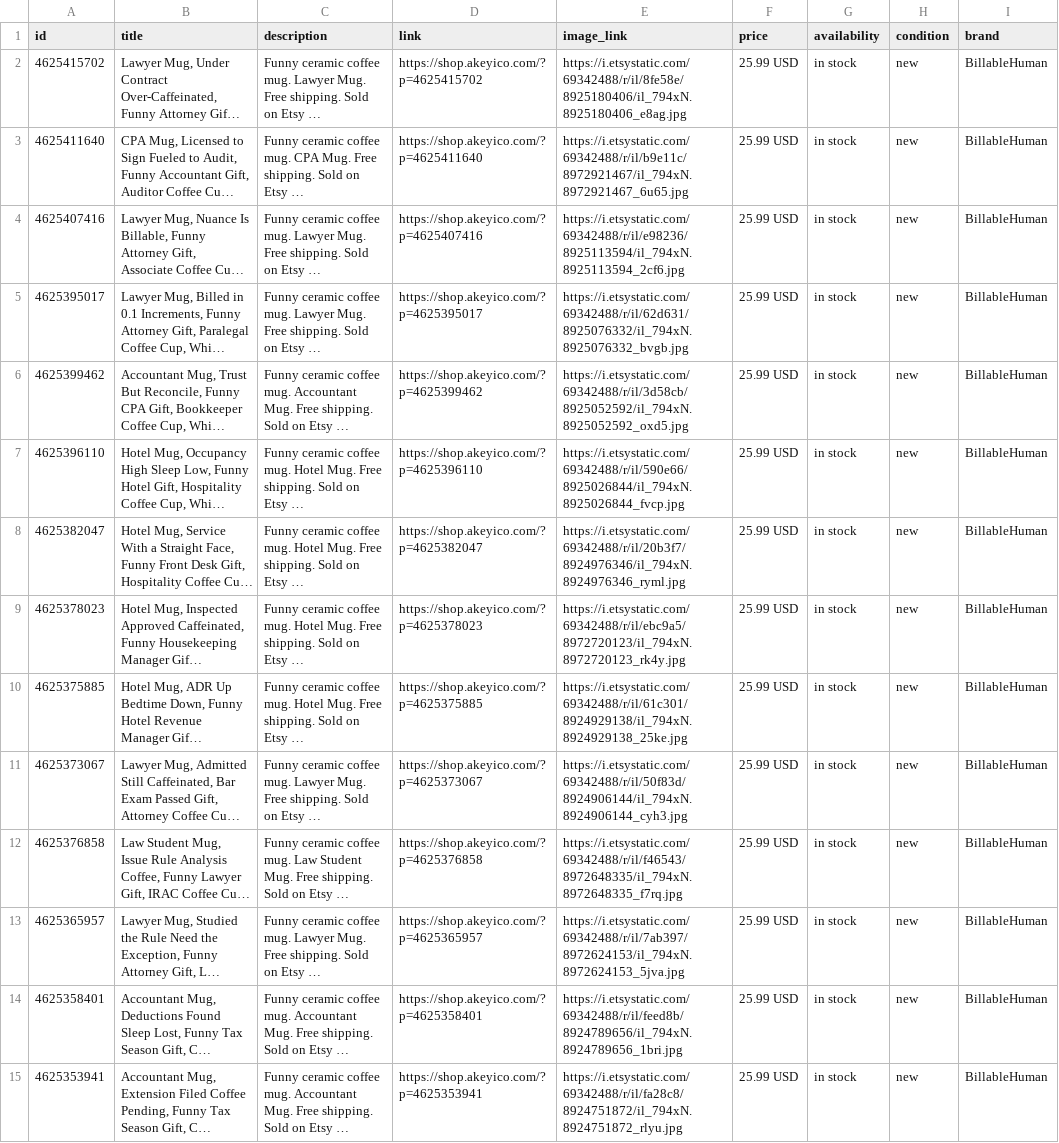
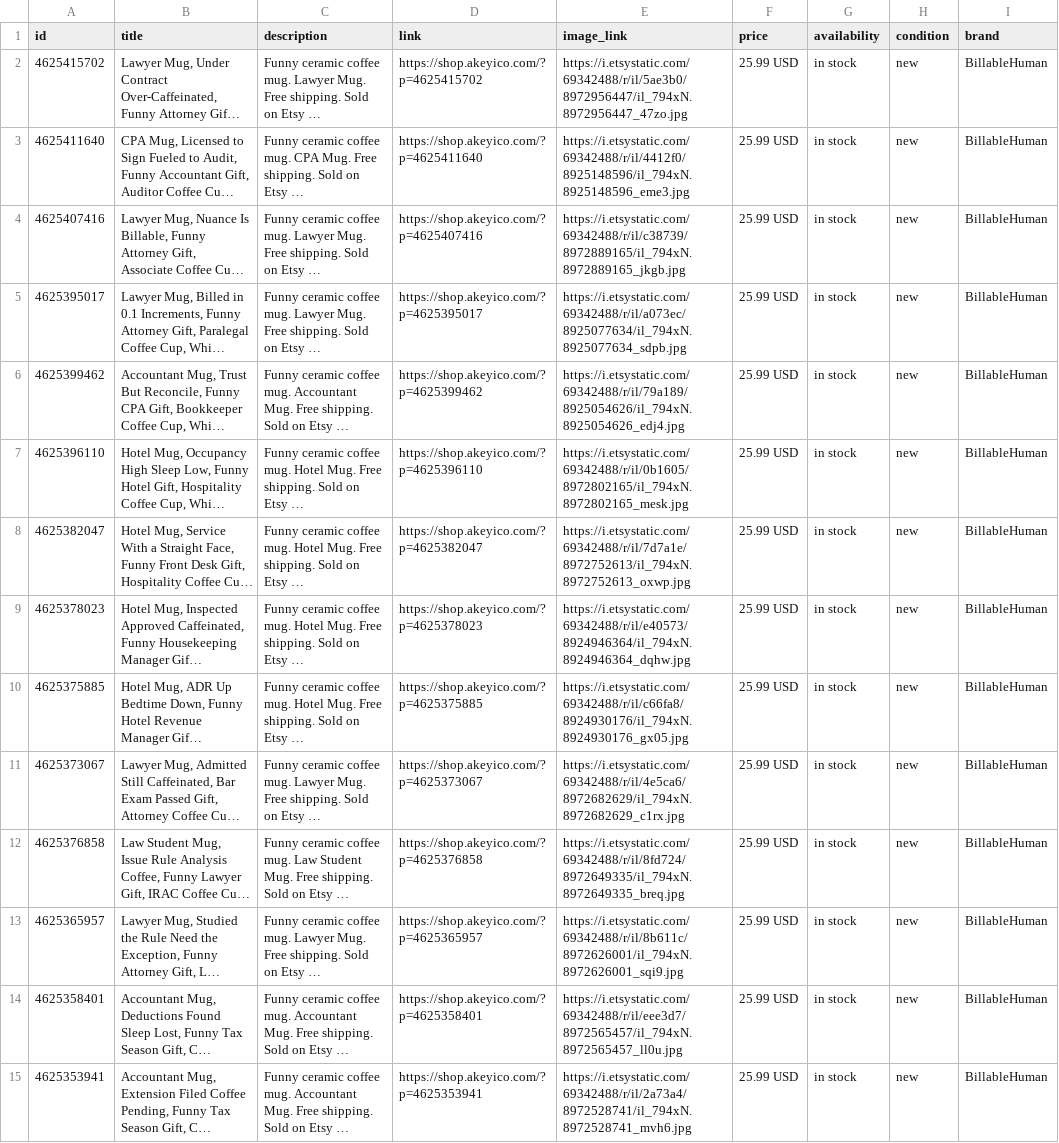
Before and after one commit to billablehuman-shop/billablehuman-site, a TSV file: feed.tsv, drawn as a sheet; only a part is shown; long unchanged cells end in …; the diff covers the shown part only; the diff names each change by its address in the sheet, - before the commit and + after, or states it on an @@ line.

Commit message:
Update feed.tsv

```diff
--- a/feed.tsv
+++ b/feed.tsv
-E2 (image_link): https://i.etsystatic.com/69342488/r/il/8fe58e/8925180406/il_794xN.8925180406_e8ag.jpg
+E2 (image_link): https://i.etsystatic.com/69342488/r/il/5ae3b0/8972956447/il_794xN.8972956447_47zo.jpg
-E3 (image_link): https://i.etsystatic.com/69342488/r/il/b9e11c/8972921467/il_794xN.8972921467_6u65.jpg
+E3 (image_link): https://i.etsystatic.com/69342488/r/il/4412f0/8925148596/il_794xN.8925148596_eme3.jpg
-E4 (image_link): https://i.etsystatic.com/69342488/r/il/e98236/8925113594/il_794xN.8925113594_2cf6.jpg
+E4 (image_link): https://i.etsystatic.com/69342488/r/il/c38739/8972889165/il_794xN.8972889165_jkgb.jpg
-E5 (image_link): https://i.etsystatic.com/69342488/r/il/62d631/8925076332/il_794xN.8925076332_bvgb.jpg
+E5 (image_link): https://i.etsystatic.com/69342488/r/il/a073ec/8925077634/il_794xN.8925077634_sdpb.jpg
-E6 (image_link): https://i.etsystatic.com/69342488/r/il/3d58cb/8925052592/il_794xN.8925052592_oxd5.jpg
+E6 (image_link): https://i.etsystatic.com/69342488/r/il/79a189/8925054626/il_794xN.8925054626_edj4.jpg
-E7 (image_link): https://i.etsystatic.com/69342488/r/il/590e66/8925026844/il_794xN.8925026844_fvcp.jpg
+E7 (image_link): https://i.etsystatic.com/69342488/r/il/0b1605/8972802165/il_794xN.8972802165_mesk.jpg
-E8 (image_link): https://i.etsystatic.com/69342488/r/il/20b3f7/8924976346/il_794xN.8924976346_ryml.jpg
+E8 (image_link): https://i.etsystatic.com/69342488/r/il/7d7a1e/8972752613/il_794xN.8972752613_oxwp.jpg
-E9 (image_link): https://i.etsystatic.com/69342488/r/il/ebc9a5/8972720123/il_794xN.8972720123_rk4y.jpg
+E9 (image_link): https://i.etsystatic.com/69342488/r/il/e40573/8924946364/il_794xN.8924946364_dqhw.jpg
-E10 (image_link): https://i.etsystatic.com/69342488/r/il/61c301/8924929138/il_794xN.8924929138_25ke.jpg
+E10 (image_link): https://i.etsystatic.com/69342488/r/il/c66fa8/8924930176/il_794xN.8924930176_gx05.jpg
-E11 (image_link): https://i.etsystatic.com/69342488/r/il/50f83d/8924906144/il_794xN.8924906144_cyh3.jpg
+E11 (image_link): https://i.etsystatic.com/69342488/r/il/4e5ca6/8972682629/il_794xN.8972682629_c1rx.jpg
-E12 (image_link): https://i.etsystatic.com/69342488/r/il/f46543/8972648335/il_794xN.8972648335_f7rq.jpg
+E12 (image_link): https://i.etsystatic.com/69342488/r/il/8fd724/8972649335/il_794xN.8972649335_breq.jpg
-E13 (image_link): https://i.etsystatic.com/69342488/r/il/7ab397/8972624153/il_794xN.8972624153_5jva.jpg
+E13 (image_link): https://i.etsystatic.com/69342488/r/il/8b611c/8972626001/il_794xN.8972626001_sqi9.jpg
-E14 (image_link): https://i.etsystatic.com/69342488/r/il/feed8b/8924789656/il_794xN.8924789656_1bri.jpg
+E14 (image_link): https://i.etsystatic.com/69342488/r/il/eee3d7/8972565457/il_794xN.8972565457_ll0u.jpg
-E15 (image_link): https://i.etsystatic.com/69342488/r/il/fa28c8/8924751872/il_794xN.8924751872_rlyu.jpg
+E15 (image_link): https://i.etsystatic.com/69342488/r/il/2a73a4/8972528741/il_794xN.8972528741_mvh6.jpg
```
Also changed, not shown: 19 edited cells elsewhere in this file.
